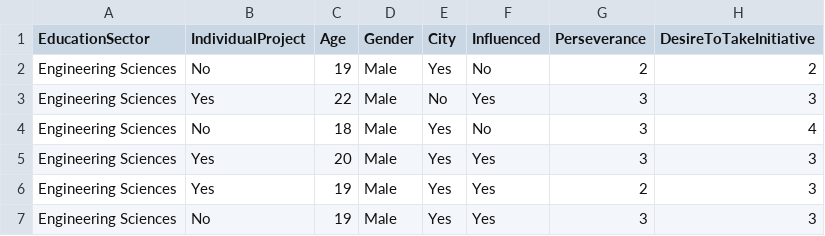
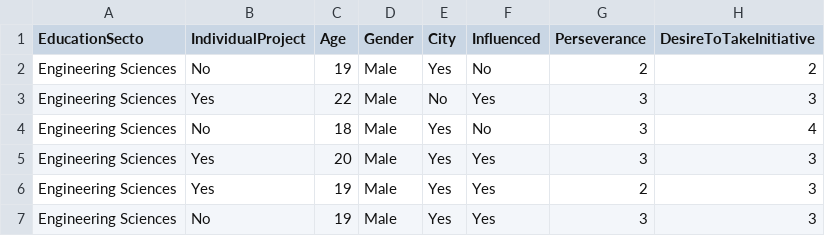
Before and after one commit to eeshannarula29/Unveristy-Students-Entrepreneurial-Competency-Research, a CSV file: data.csv, drawn as a sheet; only a part is shown; the diff names each change by its address in the sheet, - before the commit and + after, or states it on an @@ line.

Commit message:
removed something

```diff
--- a/data.csv
+++ b/data.csv
-A1: EducationSector
+A1: EducationSecto
```
